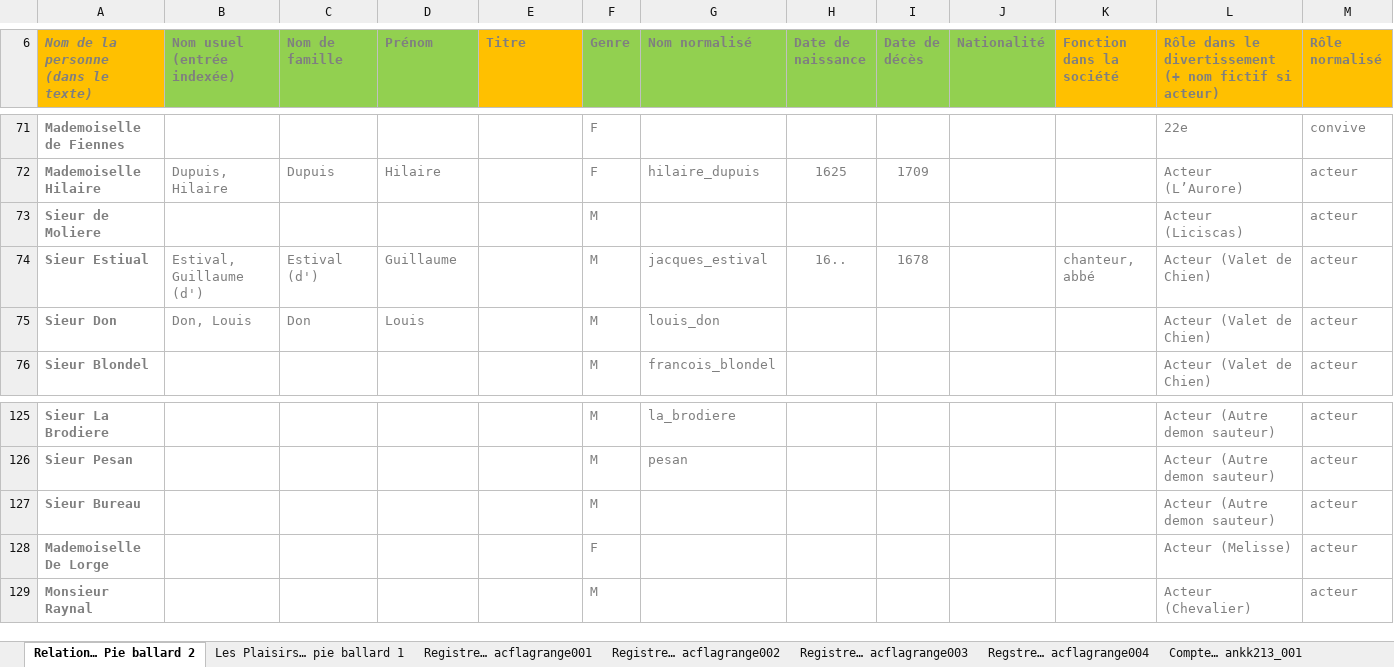
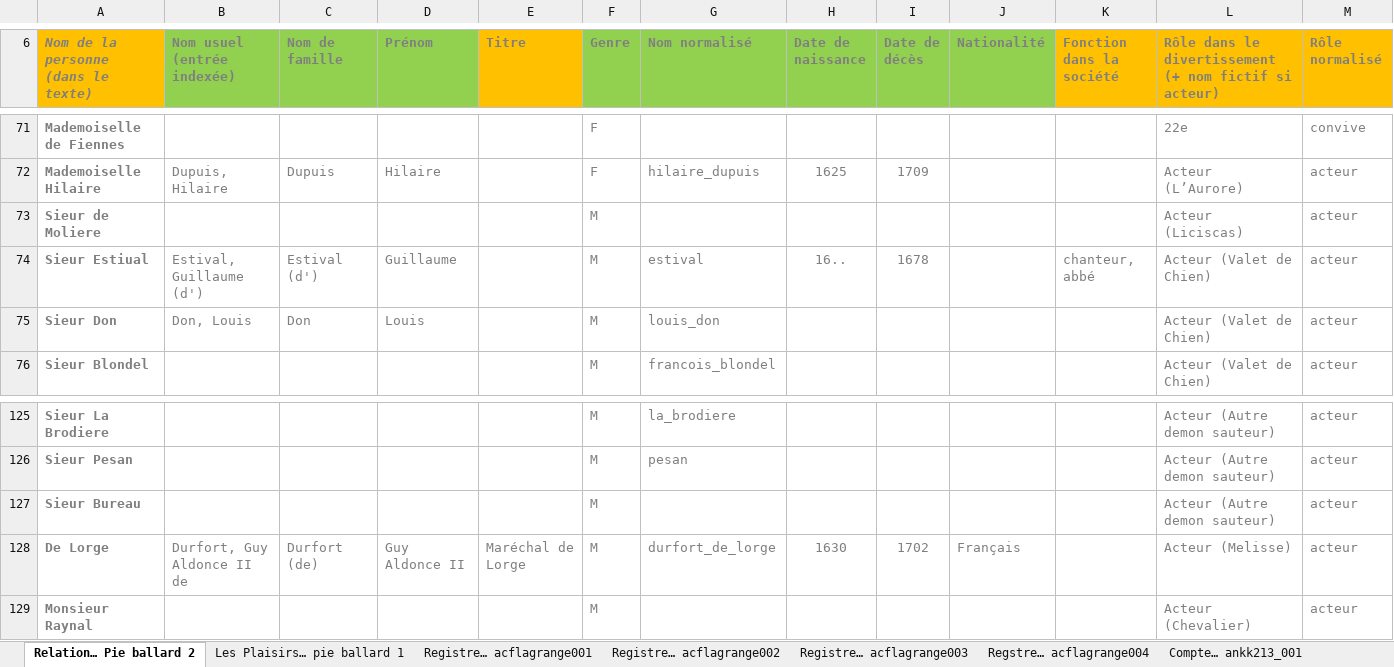
Before and after one commit to fetes17/merveilles17, an Excel workbook: index/Nominum.xlsx, sheet Relation… Pie ballard 2, drawn as a sheet; only a part is shown, gaps mark what is left out; values as stored, in another font and other column widths than the file's, no borders; table styles not drawn; removed rows and columns are numbered as before the commit, all else as after; rows hold the shown columns only; the diff names each change by its address in the sheet, - before the commit and + after, or states it on an @@ line.

```diff
--- a/index/Nominum.xlsx (sheet Relation… Pie ballard 2)
+++ b/index/Nominum.xlsx (sheet Relation… Pie ballard 2)
-G74 (Nom normalisé): jacques_estival
+G74 (Nom normalisé): estival
-row 128: Mademoiselle De Lorge |  |  |  |  | F |  |  |  |  |  | Acteur (Melisse) | acteur
+row 128: De Lorge | Durfort, Guy Aldonce II de | Durfort (de) | Guy Aldonce II | Maréchal de Lorge | M | durfort_de_lorge | 1630 | 1702 | Français |  | Acteur (Melisse) | acteur
```
Also changed, not shown: 2 other files.
